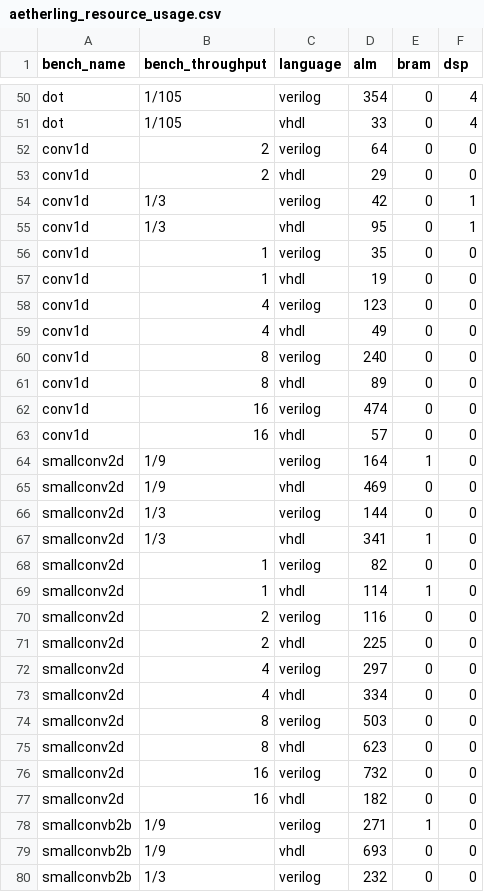
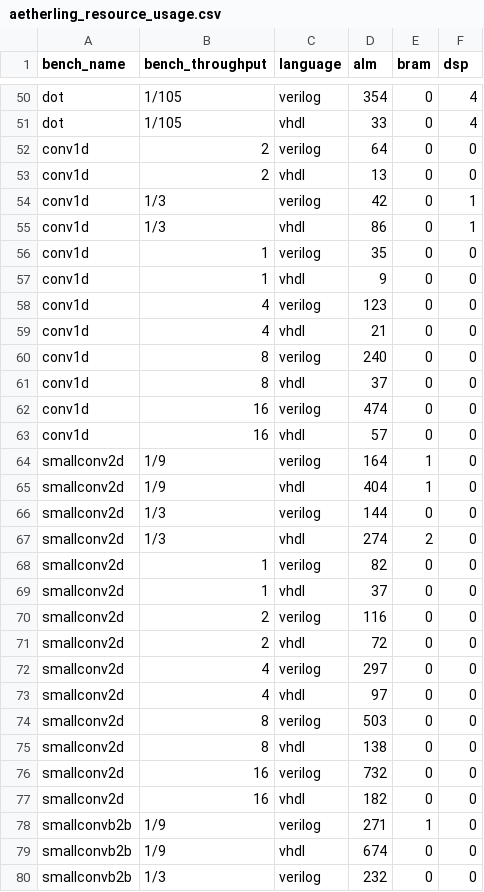
Before and after one commit to louis-hildebrand/sirop-hls, a CSV file: results/aetherling_resource_usage.csv, drawn as a sheet; only a part is shown, gaps mark what is left out; the diff covers the shown part only.

Commit message:
Re-run all Aetherling benchmarks

```diff
--- a/results/aetherling_resource_usage.csv
+++ b/results/aetherling_resource_usage.csv
@@ -52,11 +52,11 @@ dot,1/105,vhdl,33,0,4
 conv1d,2,verilog,64,0,0
-conv1d,2,vhdl,29,0,0
+conv1d,2,vhdl,13,0,0
 conv1d,1/3,verilog,42,0,1
-conv1d,1/3,vhdl,95,0,1
+conv1d,1/3,vhdl,86,0,1
 conv1d,1,verilog,35,0,0
-conv1d,1,vhdl,19,0,0
+conv1d,1,vhdl,9,0,0
 conv1d,4,verilog,123,0,0
-conv1d,4,vhdl,49,0,0
+conv1d,4,vhdl,21,0,0
 conv1d,8,verilog,240,0,0
-conv1d,8,vhdl,89,0,0
+conv1d,8,vhdl,37,0,0
 conv1d,16,verilog,474,0,0
@@ -64,13 +64,13 @@ conv1d,16,vhdl,57,0,0
 smallconv2d,1/9,verilog,164,1,0
-smallconv2d,1/9,vhdl,469,0,0
+smallconv2d,1/9,vhdl,404,1,0
 smallconv2d,1/3,verilog,144,0,0
-smallconv2d,1/3,vhdl,341,1,0
+smallconv2d,1/3,vhdl,274,2,0
 smallconv2d,1,verilog,82,0,0
-smallconv2d,1,vhdl,114,1,0
+smallconv2d,1,vhdl,37,0,0
 smallconv2d,2,verilog,116,0,0
-smallconv2d,2,vhdl,225,0,0
+smallconv2d,2,vhdl,72,0,0
 smallconv2d,4,verilog,297,0,0
-smallconv2d,4,vhdl,334,0,0
+smallconv2d,4,vhdl,97,0,0
 smallconv2d,8,verilog,503,0,0
-smallconv2d,8,vhdl,623,0,0
+smallconv2d,8,vhdl,138,0,0
 smallconv2d,16,verilog,732,0,0
@@ -78,3 +78,3 @@ smallconv2d,16,vhdl,182,0,0
 smallconvb2b,1/9,verilog,271,1,0
-smallconvb2b,1/9,vhdl,693,0,0
+smallconvb2b,1/9,vhdl,674,0,0
 smallconvb2b,1/3,verilog,232,0,0
```
Also changed, not shown: 44 edited cells elsewhere in this file, results/aetherling_fmax_estimates.csv, results/aetherling_latency.csv.
